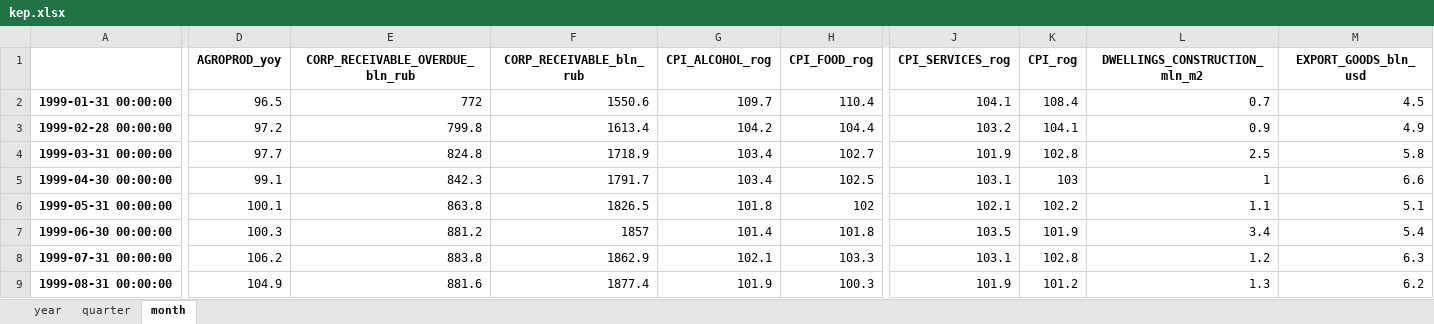
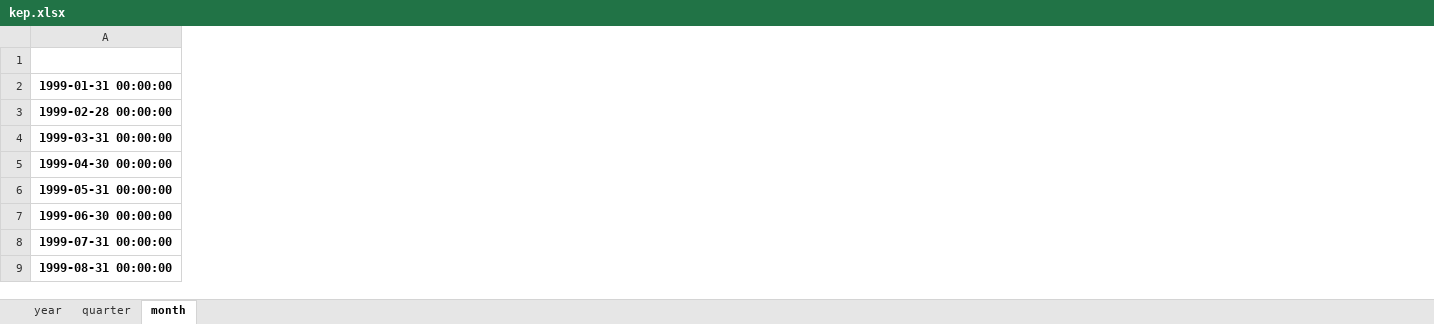
Before and after one commit to mini-kep/parser-rosstat-kep, an Excel workbook: output/kep.xlsx, sheet month, drawn as a sheet; only a part is shown, gaps mark what is left out; values as stored, in another font and other column widths than the file's, no borders; the diff covers the shown part only; the diff names each change by its address in the sheet, - before the commit and + after, or states it on an @@ line.

Commit message:
dataset manpulation by (year, month)

```diff
--- a/output/kep.xlsx (sheet month)
+++ b/output/kep.xlsx (sheet month)
-column D (AGROPROD_yoy), rows 2-9: 96.5 | 97.2 | 97.7 | 99.1 | 100.1 | 100.3 | 106.2 | 104.9
-column E (CORP_RECEIVABLE_OVERDUE_bln_rub), rows 2-9: 772 | 799.8 | 824.8 | 842.3 | 863.8 | 881.2 | 883.8 | 881.6
-column F (CORP_RECEIVABLE_bln_rub), rows 2-9: 1550.6 | 1613.4 | 1718.9 | 1791.7 | 1826.5 | 1857 | 1862.9 | 1877.4
-column G (CPI_ALCOHOL_rog), rows 2-9: 109.7 | 104.2 | 103.4 | 103.4 | 101.8 | 101.4 | 102.1 | 101.9
-column H (CPI_FOOD_rog), rows 2-9: 110.4 | 104.4 | 102.7 | 102.5 | 102 | 101.8 | 103.3 | 100.3
-column J (CPI_SERVICES_rog), rows 2-9: 104.1 | 103.2 | 101.9 | 103.1 | 102.1 | 103.5 | 103.1 | 101.9
-column K (CPI_rog), rows 2-9: 108.4 | 104.1 | 102.8 | 103 | 102.2 | 101.9 | 102.8 | 101.2
-column L (DWELLINGS_CONSTRUCTION_mln_m2), rows 2-9: 0.7 | 0.9 | 2.5 | 1 | 1.1 | 3.4 | 1.2 | 1.3
-column M (EXPORT_GOODS_bln_usd), rows 2-9: 4.5 | 4.9 | 5.8 | 6.6 | 5.1 | 5.4 | 6.3 | 6.2
```
Also changed, not shown: 6 removed rows, 32 removed columns and 122 edited cells elsewhere in this sheet, sheet quarter, sheet year, 16 other files.
